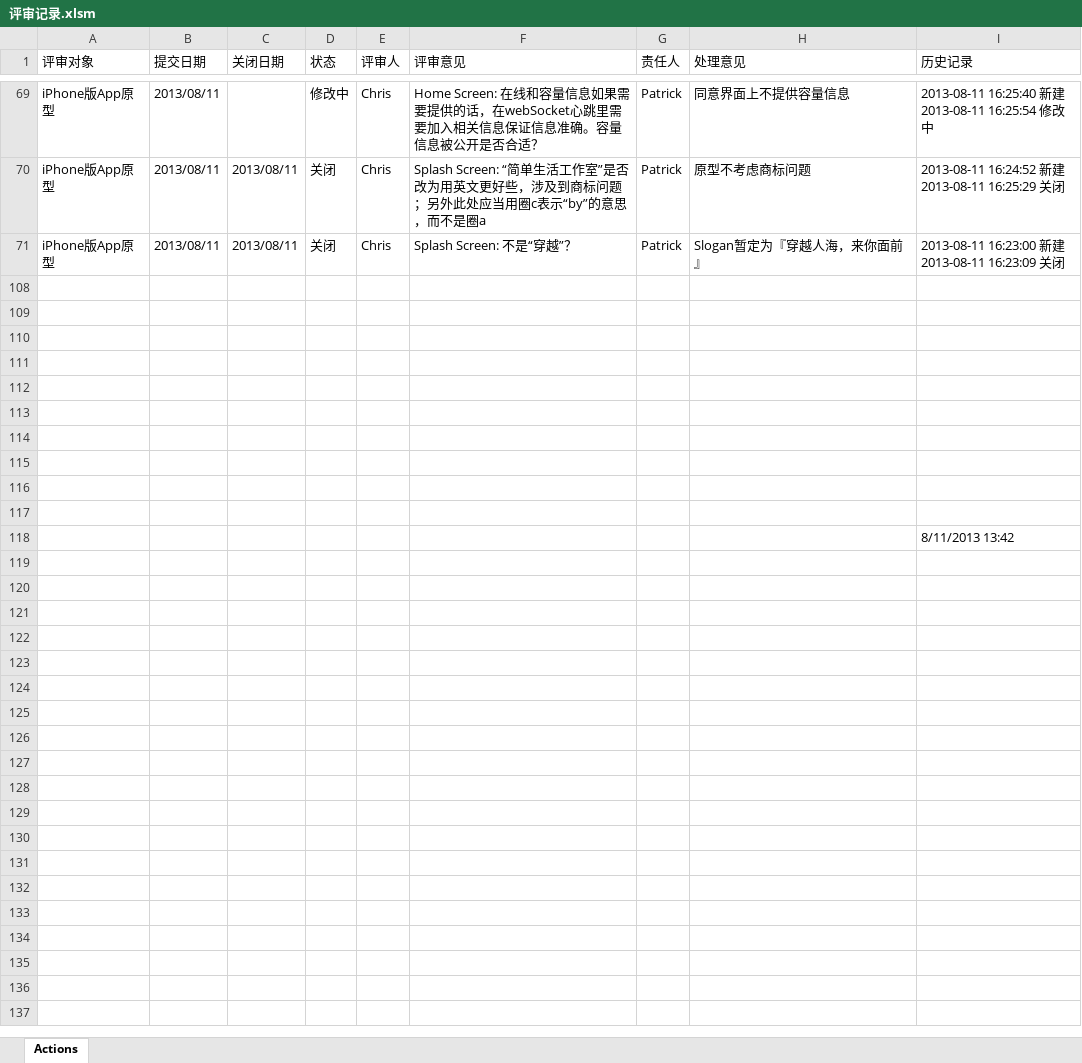
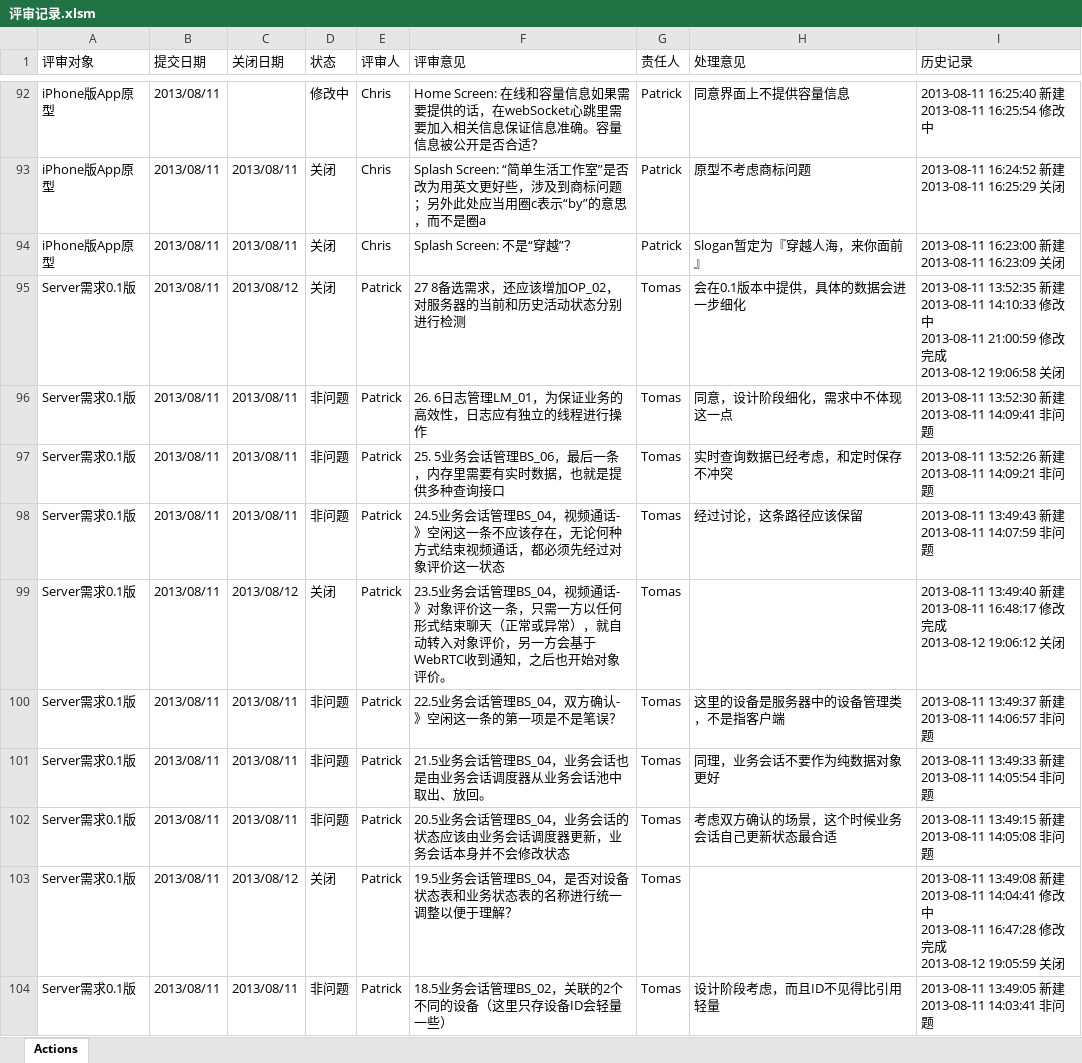
Before and after one commit to simplelifestudio/RenHai, an Excel workbook: Documents/评审记录.xlsm, sheet Actions, drawn as a sheet; only a part is shown, gaps mark what is left out; the shorter side is filled out with more unchanged rows; values as stored, in another font and other column widths than the file's, no cell formats; charts and pictures not drawn; ↵ is a line break in a cell; the diff covers the shown part only; the diff names each change by its address in the sheet, - before the commit and + after, or states it on an @@ line.

Commit message:
增加设计的评审记录

```diff
--- a/Documents/评审记录.xlsm (sheet Actions)
+++ b/Documents/评审记录.xlsm (sheet Actions)
@@ row 95 unhidden: Server需求0.1版 | 2013/08/11 | 2013/08/12 | 关闭 | Patrick | 27 8备选需求，还应该增加OP_02，对服务器的当前和历史活动状态分别进行检测 | Tomas | 会在0.1版本中提供，具体的数据会进一步细化 | 2013-08-11 13:52:35 新建 ↵ 2013-08-11 14:10:33 修改中 ↵ 2013-08-11 21:00:59 修改完成 ↵ 2013-08-12 19:06:58 关闭 @@
@@ row 96 unhidden: Server需求0.1版 | 2013/08/11 | 2013/08/11 | 非问题 | Patrick | 26. 6日志管理LM_01，为保证业务的高效性，日志应有独立的线程进行操作 | Tomas | 同意，设计阶段细化，需求中不体现这一点 | 2013-08-11 13:52:30 新建 ↵ 2013-08-11 14:09:41 非问题 @@
@@ row 97 unhidden: Server需求0.1版 | 2013/08/11 | 2013/08/11 | 非问题 | Patrick | 25. 5业务会话管理BS_06，最后一条，内存里需要有实时数据，也就是提供多种查询接口 | Tomas | 实时查询数据已经考虑，和定时保存不冲突 | 2013-08-11 13:52:26 新建 ↵ 2013-08-11 14:09:21 非问题 @@
@@ row 98 unhidden: Server需求0.1版 | 2013/08/11 | 2013/08/11 | 非问题 | Patrick | 24.5业务会话管理BS_04，视频通话-》空闲这一条不应该存在，无论何种方式结束视频通话，都必须先经过对象评价这一状态 | Tomas | 经过讨论，这条路径应该保留 | 2013-08-11 13:49:43 新建 ↵ 2013-08-11 14:07:59 非问题 @@
@@ row 99 unhidden: Server需求0.1版 | 2013/08/11 | 2013/08/12 | 关闭 | Patrick | 23.5业务会话管理BS_04，视频通话-》对象评价这一条，只需一方以任何形式结束聊天（正常或异常），就自动转入对象评价，另一方会基于WebRTC收到通知，之后也开始对象评价。 | Tomas |  | 2013-08-11 13:49:40 新建 ↵ 2013-08-11 16:48:17 修改完成 ↵ 2013-08-12 19:06:12 关闭 @@
@@ row 100 unhidden: Server需求0.1版 | 2013/08/11 | 2013/08/11 | 非问题 | Patrick | 22.5业务会话管理BS_04，双方确认-》空闲这一条的第一项是不是笔误？ | Tomas | 这里的设备是服务器中的设备管理类，不是指客户端 | 2013-08-11 13:49:37 新建 ↵ 2013-08-11 14:06:57 非问题 @@
@@ row 101 unhidden: Server需求0.1版 | 2013/08/11 | 2013/08/11 | 非问题 | Patrick | 21.5业务会话管理BS_04，业务会话也是由业务会话调度器从业务会话池中取出、放回。 | Tomas | 同理，业务会话不要作为纯数据对象更好 | 2013-08-11 13:49:33 新建 ↵ 2013-08-11 14:05:54 非问题 @@
@@ row 102 unhidden: Server需求0.1版 | 2013/08/11 | 2013/08/11 | 非问题 | Patrick | 20.5业务会话管理BS_04，业务会话的状态应该由业务会话调度器更新，业务会话本身并不会修改状态 | Tomas | 考虑双方确认的场景，这个时候业务会话自己更新状态最合适 | 2013-08-11 13:49:15 新建 ↵ 2013-08-11 14:05:08 非问题 @@
@@ row 103 unhidden: Server需求0.1版 | 2013/08/11 | 2013/08/12 | 关闭 | Patrick | 19.5业务会话管理BS_04，是否对设备状态表和业务状态表的名称进行统一调整以便于理解？ | Tomas |  | 2013-08-11 13:49:08 新建 ↵ 2013-08-11 14:04:41 修改中 ↵ 2013-08-11 16:47:28 修改完成 ↵ 2013-08-12 19:05:59 关闭 @@
@@ row 104 unhidden: Server需求0.1版 | 2013/08/11 | 2013/08/11 | 非问题 | Patrick | 18.5业务会话管理BS_02，关联的2个不同的设备（这里只存设备ID会轻量一些） | Tomas | 设计阶段考虑，而且ID不见得比引用轻量 | 2013-08-11 13:49:05 新建 ↵ 2013-08-11 14:03:41 非问题 @@
```
Also changed, not shown: 24 added rows and 49 hidden or unhidden rows elsewhere in this sheet, cell formats, charts or pictures.
